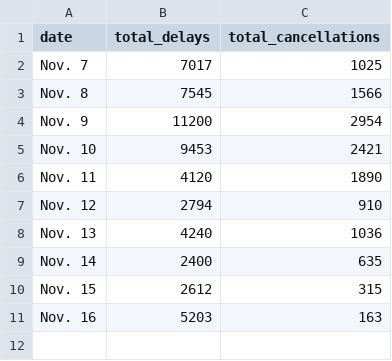
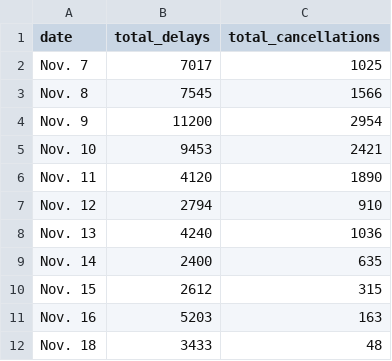
Before and after one commit to susiewebb/airline-delays, a CSV file: toupdate/totals.csv, drawn as a sheet.

```diff
--- a/toupdate/totals.csv
+++ b/toupdate/totals.csv
@@ -11 +11,2 @@ Nov. 15,2612,315
 Nov. 16,5203,163
+Nov. 18,  3433,  48
```
Also changed, not shown: toupdate/airline_canceled.csv, toupdate/airline_canceled_per.csv, 2 other files.
